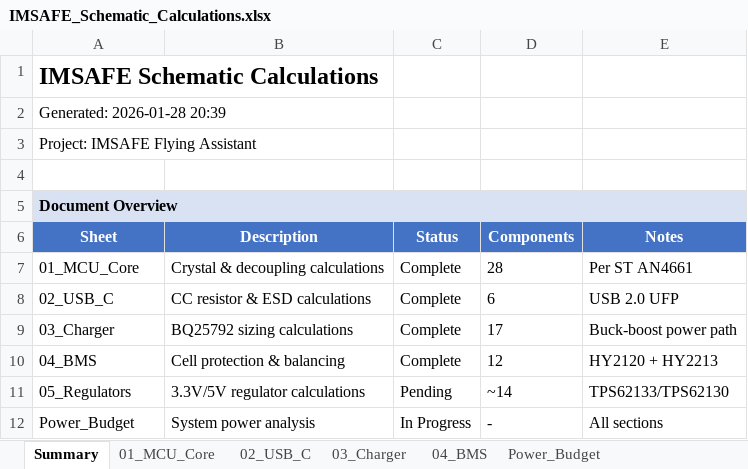
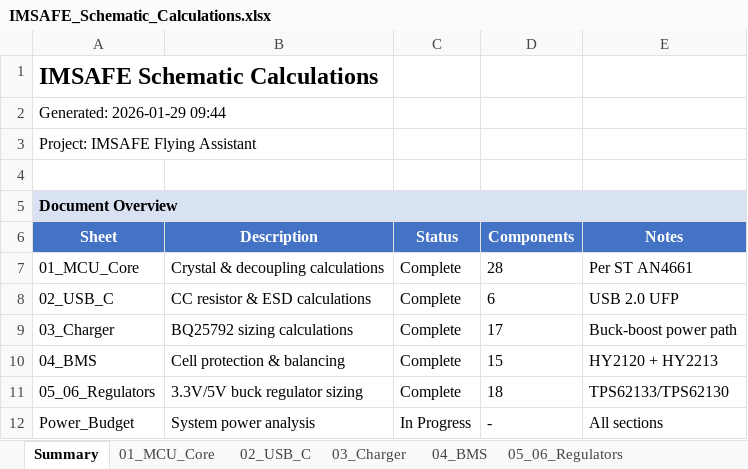
Before and after one commit to doehlmann/IMSAFE, an Excel workbook: projects/IMSAFE_Assistant/IMSAFE/docs/07-calculations/IMSAFE_Schematic_Calculations.xlsx, sheet Summary, drawn as a sheet; values as stored, in another font and other column widths than the file's, no borders; removed rows and columns are numbered as before the commit, all else as after; the diff names each change by its address in the sheet, - before the commit and + after, or states it on an @@ line.

```diff
--- a/projects/IMSAFE_Assistant/IMSAFE/docs/07-calculations/IMSAFE_Schematic_Calculations.xlsx (sheet Summary)
+++ b/projects/IMSAFE_Assistant/IMSAFE/docs/07-calculations/IMSAFE_Schematic_Calculations.xlsx (sheet Summary)
+sheet tab: 05_06_Regulators
-A2 (Sheet): Generated: 2026-01-28 20:39
+A2 (Sheet): Generated: 2026-01-29 09:44
-D10 (Components): 12
+D10 (Components): 15
-row 11: 05_Regulators | 3.3V/5V regulator calculations | Pending | ~14 | TPS62133/TPS62130
+row 11: 05_06_Regulators | 3.3V/5V buck regulator sizing | Complete | 18 | TPS62133/TPS62130
```
Also changed, not shown: 2 other files.
